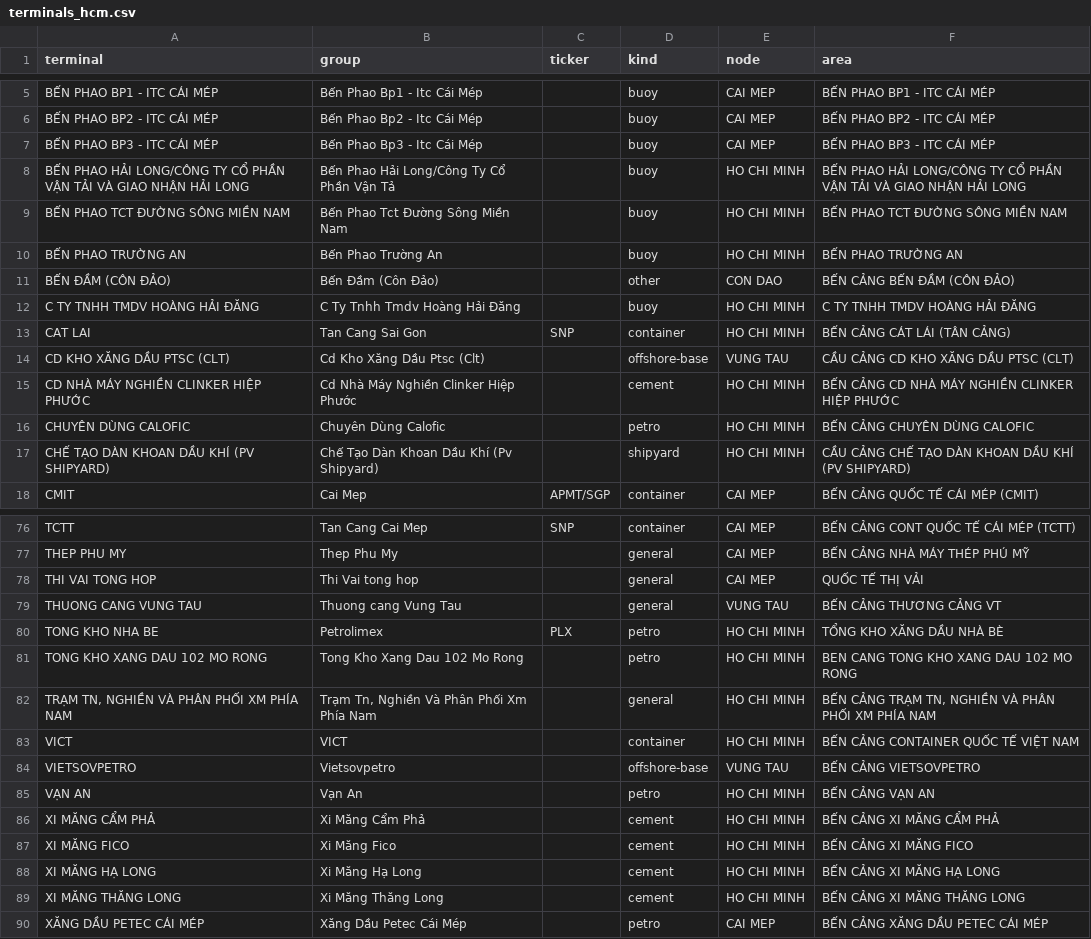
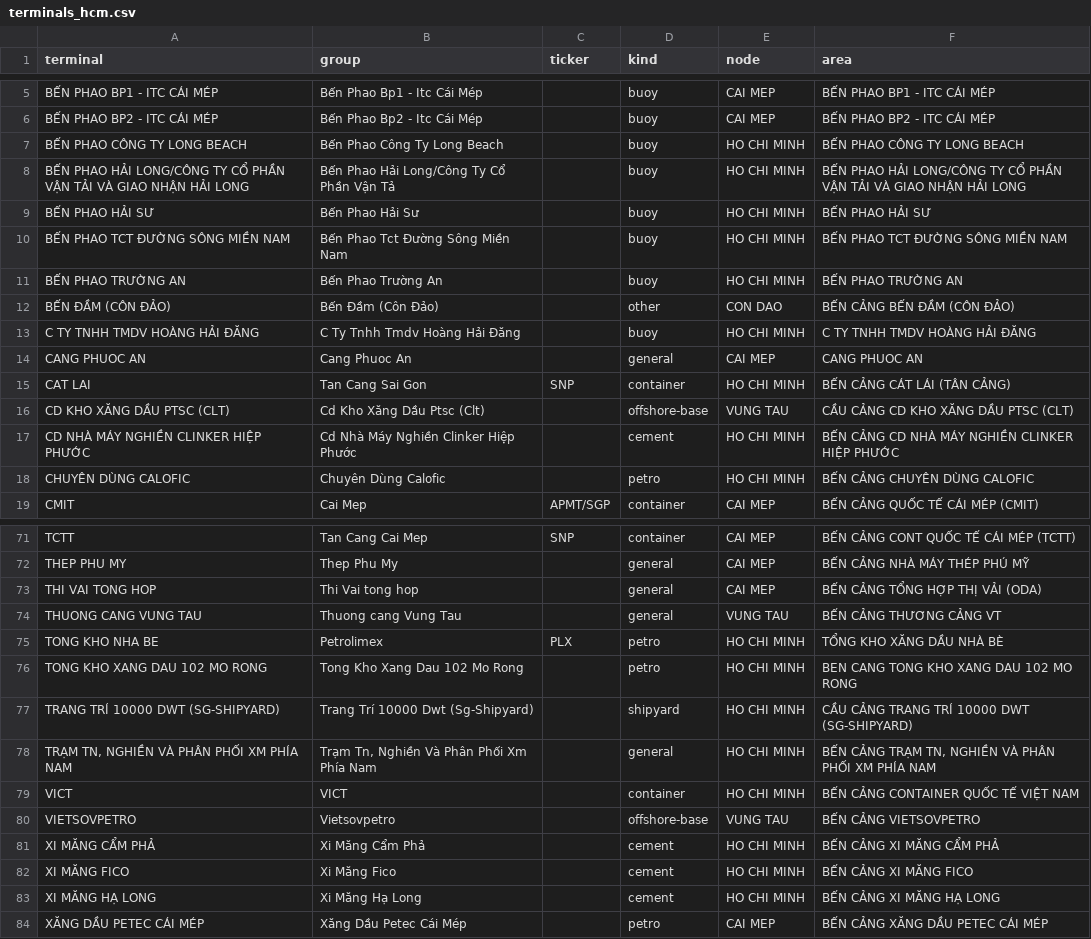
Before and after one commit to phamminhthanh2803-commits/Data-System, a CSV file: shipping/cangvu-hcm/terminals_hcm.csv, drawn as a sheet; only a part is shown, gaps mark what is left out; the diff covers the shown part only.

```diff
--- a/shipping/cangvu-hcm/terminals_hcm.csv
+++ b/shipping/cangvu-hcm/terminals_hcm.csv
@@ -6,4 +6,5 @@ BẾN PHAO BP1 - ITC CÁI MÉP,Bến Phao Bp1 - Itc Cái Mép,,buoy,CAI MEP,BẾ
 BẾN PHAO BP2 - ITC CÁI MÉP,Bến Phao Bp2 - Itc Cái Mép,,buoy,CAI MEP,BẾN PHAO BP2 - ITC CÁI MÉP
-BẾN PHAO BP3 - ITC CÁI MÉP,Bến Phao Bp3 - Itc Cái Mép,,buoy,CAI MEP,BẾN PHAO BP3 - ITC CÁI MÉP
+BẾN PHAO CÔNG TY LONG BEACH,Bến Phao Công Ty Long Beach,,buoy,HO CHI MINH,BẾN PHAO CÔNG TY LONG BEACH
 BẾN PHAO HẢI LONG/CÔNG TY CỔ PHẦN VẬN TẢI VÀ GIAO NHẬN HẢI LONG,Bến Phao Hải Long/Công Ty Cổ Phần Vận Tả,,buoy,HO CHI MINH,BẾN PHAO HẢI LONG/CÔNG TY CỔ PHẦN VẬN TẢI VÀ GIAO NHẬN HẢI LONG
+BẾN PHAO HẢI SƯ,Bến Phao Hải Sư,,buoy,HO CHI MINH,BẾN PHAO HẢI SƯ
 BẾN PHAO TCT ĐƯỜNG SÔNG MIỀN NAM,Bến Phao Tct Đường Sông Miền Nam,,buoy,HO CHI MINH,BẾN PHAO TCT ĐƯỜNG SÔNG MIỀN NAM
@@ -12,2 +13,3 @@ BẾN ĐẦM (CÔN ĐẢO),Bến Đầm (Côn Đảo),,other,CON DAO,BẾN CẢN
 C TY TNHH TMDV HOÀNG HẢI ĐĂNG,C Ty Tnhh Tmdv Hoàng Hải Đăng,,buoy,HO CHI MINH,C TY TNHH TMDV HOÀNG HẢI ĐĂNG
+CANG PHUOC AN,Cang Phuoc An,,general,CAI MEP,CANG PHUOC AN
 CAT LAI,Tan Cang Sai Gon,SNP,container,HO CHI MINH,BẾN CẢNG CÁT LÁI (TÂN CẢNG)
@@ -16,3 +18,2 @@ CD NHÀ MÁY NGHIỀN CLINKER HIỆP PHƯỚC,Cd Nhà Máy Nghiền Clinker Hi
 CHUYÊN DÙNG CALOFIC,Chuyên Dùng Calofic,,petro,HO CHI MINH,BẾN CẢNG CHUYÊN DÙNG CALOFIC
-CHẾ TẠO DÀN KHOAN DẦU KHÍ (PV SHIPYARD),Chế Tạo Dàn Khoan Dầu Khí (Pv Shipyard),,shipyard,HO CHI MINH,CẦU CẢNG CHẾ TẠO DÀN KHOAN DẦU KHÍ (PV SHIPYARD)
 CMIT,Cai Mep,APMT/SGP,container,CAI MEP,BẾN CẢNG QUỐC TẾ CÁI MÉP (CMIT)
@@ -77,3 +72,3 @@ TCTT,Tan Cang Cai Mep,SNP,container,CAI MEP,BẾN CẢNG CONT QUỐC TẾ CÁI M
 THEP PHU MY,Thep Phu My,,general,CAI MEP,BẾN CẢNG NHÀ MÁY THÉP PHÚ MỸ
-THI VAI TONG HOP,Thi Vai tong hop,,general,CAI MEP,QUỐC TẾ THỊ VẢI
+THI VAI TONG HOP,Thi Vai tong hop,,general,CAI MEP,BẾN CẢNG TỔNG HỢP THỊ VẢI (ODA)
 THUONG CANG VUNG TAU,Thuong cang Vung Tau,,general,VUNG TAU,BẾN CẢNG THƯƠNG CẢNG VT
@@ -81,2 +76,3 @@ TONG KHO NHA BE,Petrolimex,PLX,petro,HO CHI MINH,TỔNG KHO XĂNG DẦU NHÀ BÈ
 TONG KHO XANG DAU 102 MO RONG,Tong Kho Xang Dau 102 Mo Rong,,petro,HO CHI MINH,BEN CANG TONG KHO XANG DAU 102 MO RONG
+TRANG TRÍ 10000 DWT (SG-SHIPYARD),Trang Trí 10000 Dwt (Sg-Shipyard),,shipyard,HO CHI MINH,CẦU CẢNG TRANG TRÍ 10000 DWT (SG-SHIPYARD)
 "TRẠM TN, NGHIỀN VÀ PHÂN PHỐI XM PHÍA NAM","Trạm Tn, Nghiền Và Phân Phối Xm Phía Nam",,general,HO CHI MINH,"BẾN CẢNG TRẠM TN, NGHIỀN VÀ PHÂN PHỐI XM PHÍA NAM"
@@ -84,3 +80,2 @@ VICT,VICT,,container,HO CHI MINH,BẾN CẢNG CONTAINER QUỐC TẾ VIỆT NAM
 VIETSOVPETRO,Vietsovpetro,,offshore-base,VUNG TAU,BẾN CẢNG VIETSOVPETRO
-VẠN AN,Vạn An,,petro,HO CHI MINH,BẾN CẢNG VẠN AN
 XI MĂNG CẨM PHẢ,Xi Măng Cẩm Phả,,cement,HO CHI MINH,BẾN CẢNG XI MĂNG CẨM PHẢ
@@ -88,3 +83,2 @@ XI MĂNG FICO,Xi Măng Fico,,cement,HO CHI MINH,BẾN CẢNG XI MĂNG FICO
 XI MĂNG HẠ LONG,Xi Măng Hạ Long,,cement,HO CHI MINH,BẾN CẢNG XI MĂNG HẠ LONG
-XI MĂNG THĂNG LONG,Xi Măng Thăng Long,,cement,HO CHI MINH,BẾN CẢNG XI MĂNG THĂNG LONG
 XĂNG DẦU PETEC CÁI MÉP,Xăng Dầu Petec Cái Mép,,petro,CAI MEP,BẾN CẢNG XĂNG DẦU PETEC CÁI MÉP
```
Also changed, not shown: 5 added rows and 11 removed rows elsewhere in this file, 2 other files.
